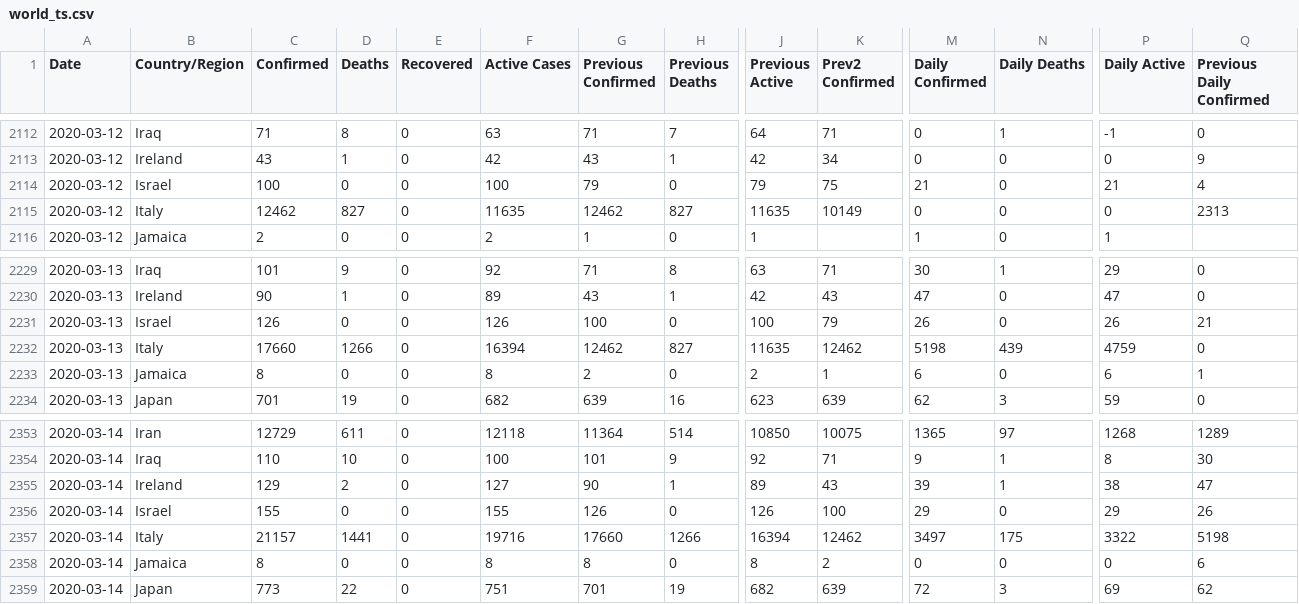
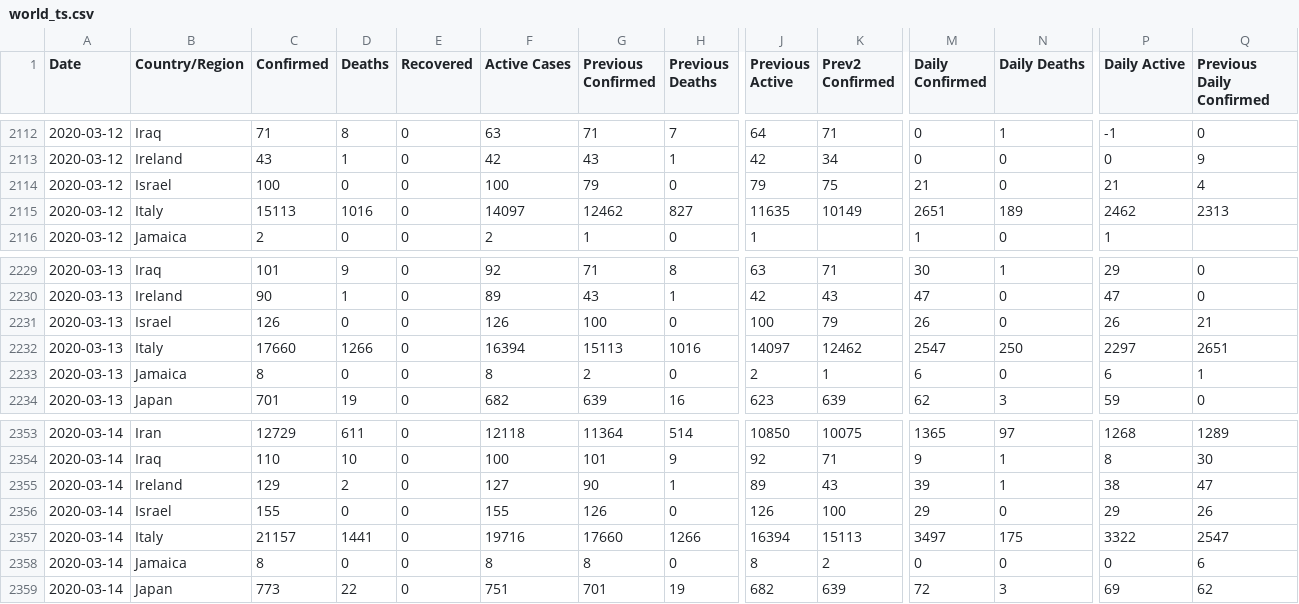
Before and after one commit to fmossott/COVID19-US, a CSV file: data/world_ts.csv, drawn as a sheet; only a part is shown, gaps mark what is left out; the diff names each change by its address in the sheet, - before the commit and + after, or states it on an @@ line.

```diff
--- a/data/world_ts.csv
+++ b/data/world_ts.csv
-C2115 (Confirmed): 12462
+C2115 (Confirmed): 15113
-D2115 (Deaths): 827
+D2115 (Deaths): 1016
-F2115 (Active Cases): 11635
+F2115 (Active Cases): 14097
-M2115 (Daily Confirmed): 0
+M2115 (Daily Confirmed): 2651
-N2115 (Daily Deaths): 0
+N2115 (Daily Deaths): 189
-P2115 (Daily Active): 0
+P2115 (Daily Active): 2462
-G2232 (Previous Confirmed): 12462
+G2232 (Previous Confirmed): 15113
-H2232 (Previous Deaths): 827
+H2232 (Previous Deaths): 1016
-J2232 (Previous Active): 11635
+J2232 (Previous Active): 14097
-M2232 (Daily Confirmed): 5198
+M2232 (Daily Confirmed): 2547
-N2232 (Daily Deaths): 439
+N2232 (Daily Deaths): 250
-P2232 (Daily Active): 4759
+P2232 (Daily Active): 2297
-Q2232 (Previous Daily Confirmed): 0
+Q2232 (Previous Daily Confirmed): 2651
-K2357 (Prev2 Confirmed): 12462
+K2357 (Prev2 Confirmed): 15113
-Q2357 (Previous Daily Confirmed): 5198
+Q2357 (Previous Daily Confirmed): 2547
```
Also changed, not shown: data/tests_raw.csv, data/ts_raw.csv, 1 other file.
